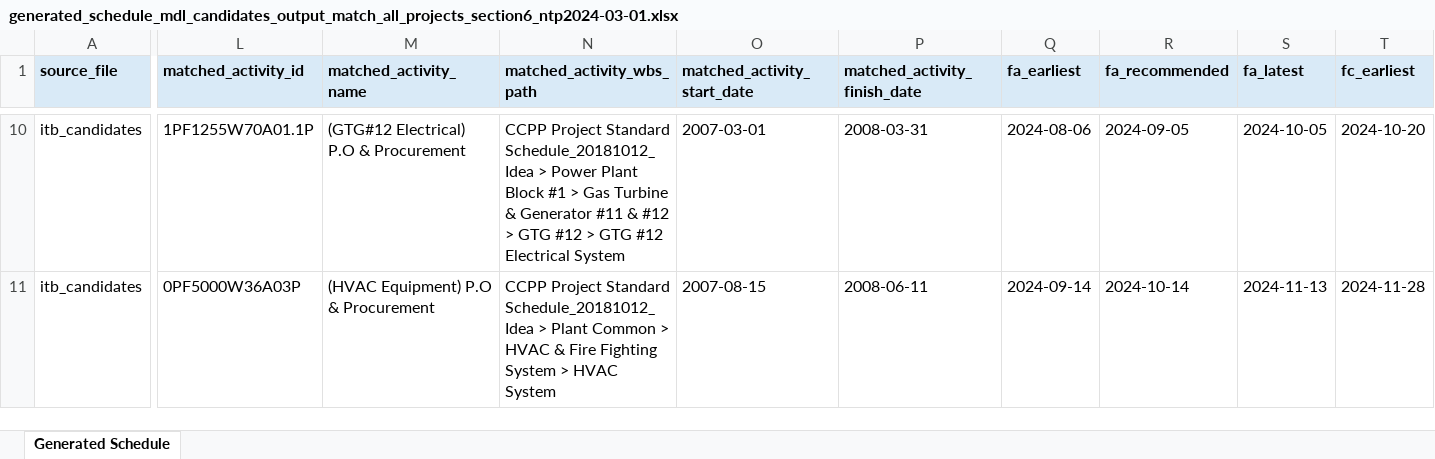
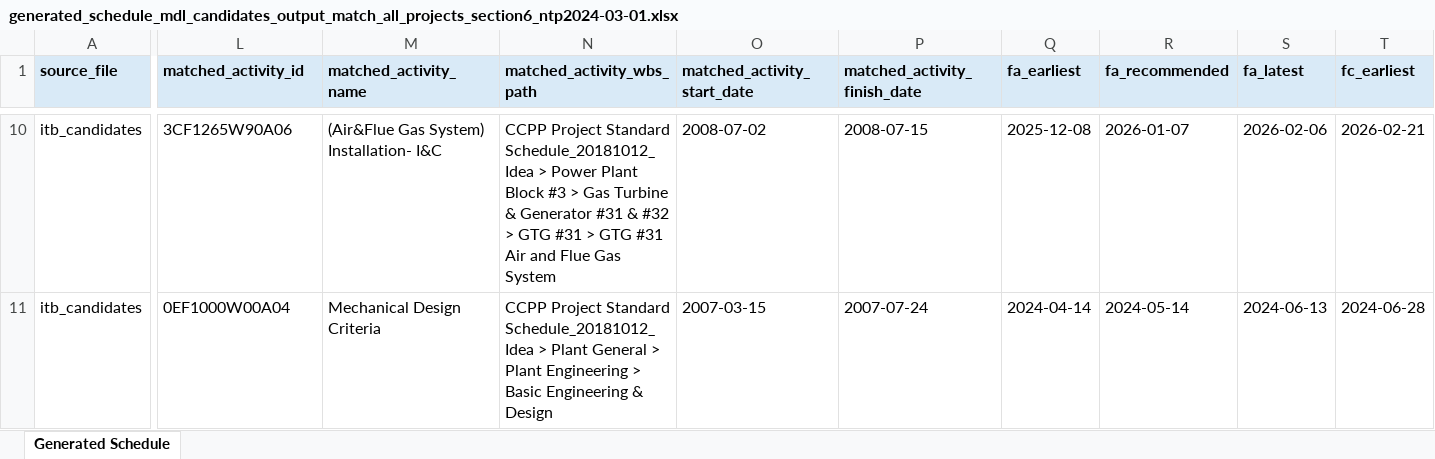
Before and after one commit to MinKhaungMinLwin/MDL-Service-Agent, an Excel workbook: output/schedule_service/generated_schedule_mdl_candidates_output_match_all_projects_section6_ntp2024-03-01.xlsx, sheet Generated Schedule, drawn as a sheet; only a part is shown, gaps mark what is left out; values as stored, in another font and other column widths than the file's, no borders; the diff covers the shown part only; the diff names each change by its address in the sheet, - before the commit and + after, or states it on an @@ line.

Commit message:
fix: add score matrix to match rule semantic

```diff
--- a/output/schedule_service/generated_schedule_mdl_candidates_output_match_all_projects_section6_ntp2024-03-01.xlsx (sheet Generated Schedule)
+++ b/output/schedule_service/generated_schedule_mdl_candidates_output_match_all_projects_section6_ntp2024-03-01.xlsx (sheet Generated Schedule)
-L10 (matched_activity_id): 1PF1255W70A01.1P
+L10 (matched_activity_id): 3CF1265W90A06
-M10 (matched_activity_name): (GTG#12 Electrical) P.O & Procurement
+M10 (matched_activity_name): (Air&Flue Gas System) Installation- I&C
-N10 (matched_activity_wbs_path): …Plant Block #1 > Gas Turbine & Generator #11 & #12 > GTG #12 > GTG #12 Electrical System
+N10 (matched_activity_wbs_path): …Plant Block #3 > Gas Turbine & Generator #31 & #32 > GTG #31 > GTG #31 Air and Flue Gas System
-O10 (matched_activity_start_date): 2007-03-01
+O10 (matched_activity_start_date): 2008-07-02
-P10 (matched_activity_finish_date): 2008-03-31
+P10 (matched_activity_finish_date): 2008-07-15
-Q10 (fa_earliest): 2024-08-06
+Q10 (fa_earliest): 2025-12-08
-R10 (fa_recommended): 2024-09-05
+R10 (fa_recommended): 2026-01-07
-S10 (fa_latest): 2024-10-05
+S10 (fa_latest): 2026-02-06
-T10 (fc_earliest): 2024-10-20
+T10 (fc_earliest): 2026-02-21
-L11 (matched_activity_id): 0PF5000W36A03P
+L11 (matched_activity_id): 0EF1000W00A04
-M11 (matched_activity_name): (HVAC Equipment) P.O & Procurement
+M11 (matched_activity_name): Mechanical Design Criteria
-N11 (matched_activity_wbs_path): …> Plant Common > HVAC & Fire Fighting System > HVAC System
+N11 (matched_activity_wbs_path): …> Plant General > Plant Engineering > Basic Engineering & Design
-O11 (matched_activity_start_date): 2007-08-15
+O11 (matched_activity_start_date): 2007-03-15
-P11 (matched_activity_finish_date): 2008-06-11
+P11 (matched_activity_finish_date): 2007-07-24
-Q11 (fa_earliest): 2024-09-14
+Q11 (fa_earliest): 2024-04-14
-R11 (fa_recommended): 2024-10-14
+R11 (fa_recommended): 2024-05-14
-S11 (fa_latest): 2024-11-13
+S11 (fa_latest): 2024-06-13
-T11 (fc_earliest): 2024-11-28
+T11 (fc_earliest): 2024-06-28
```
Also changed, not shown: 285 edited cells elsewhere in this sheet, 5 other files.
